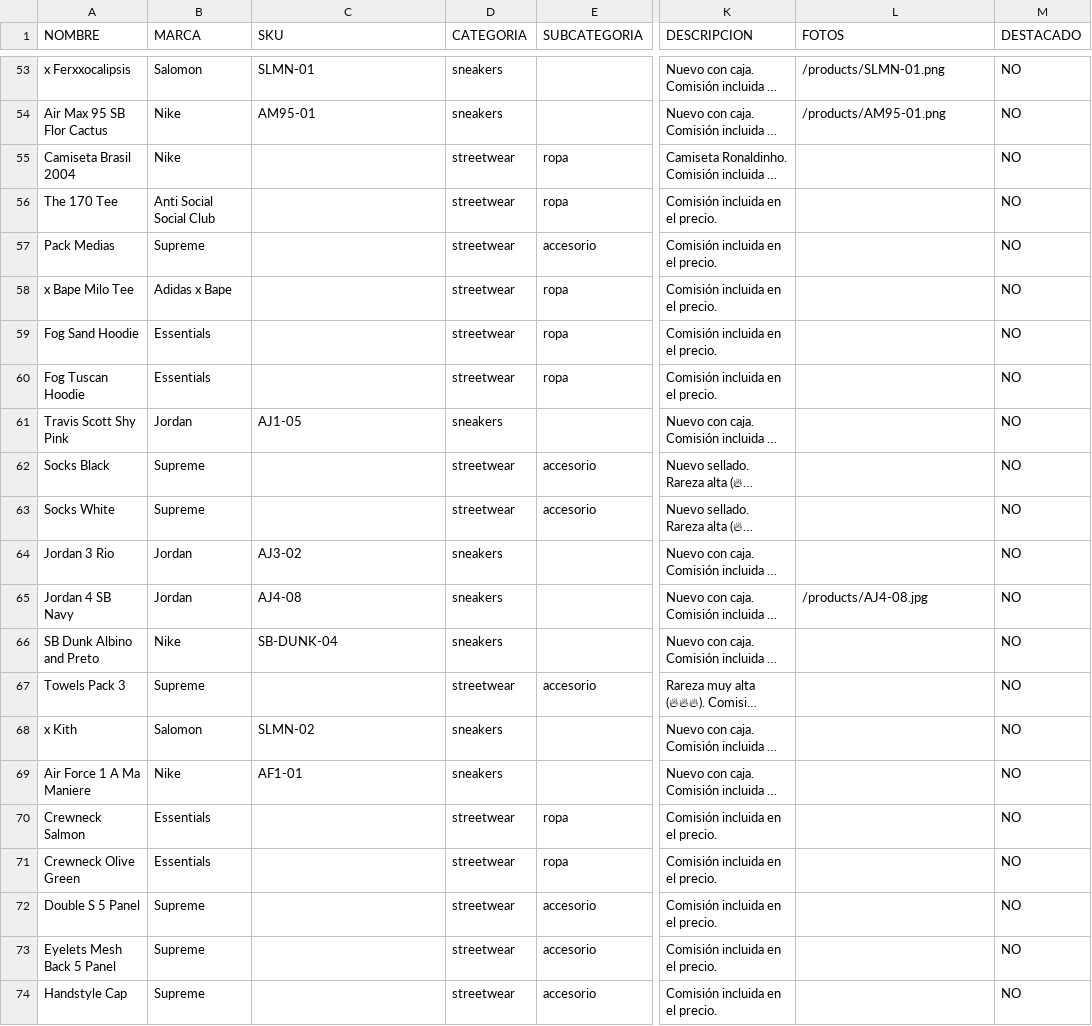
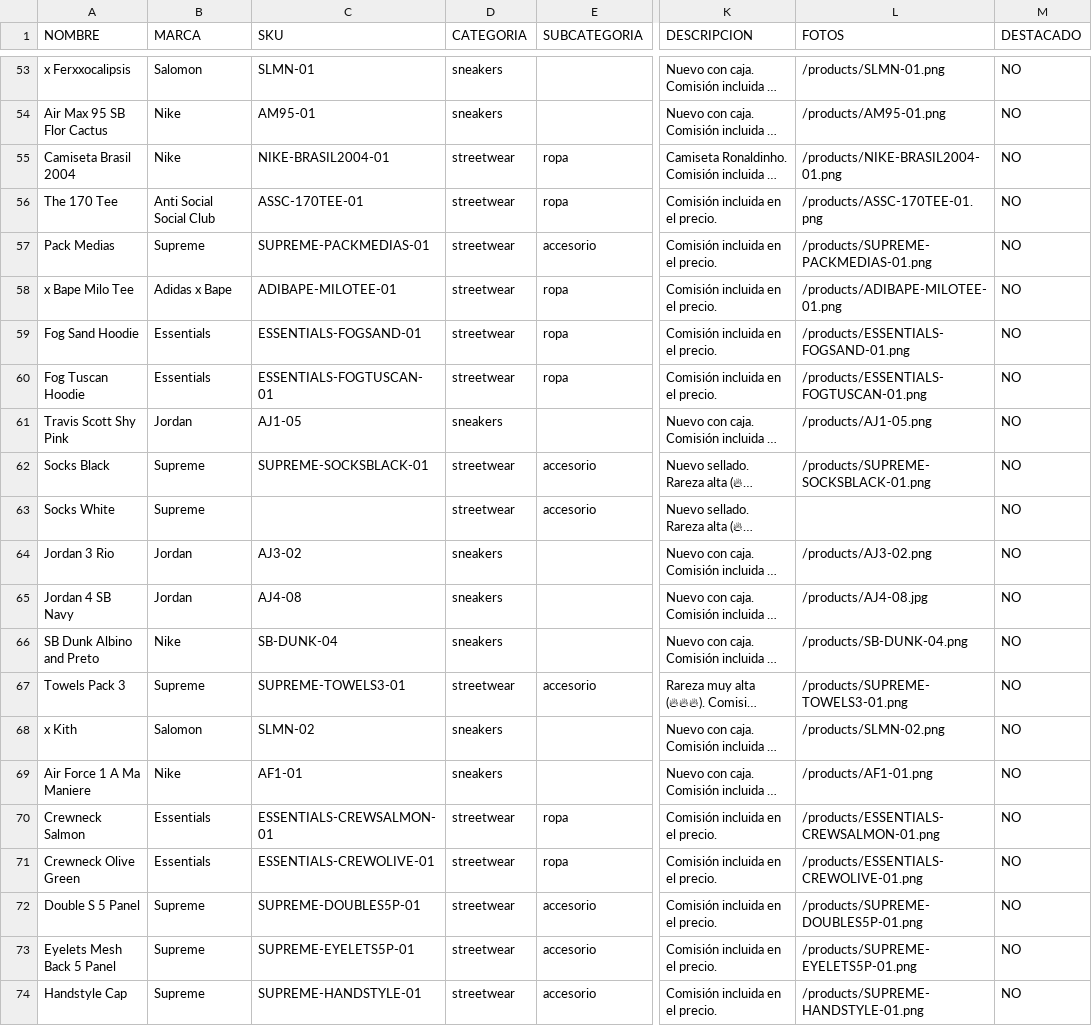
Before and after one commit to pitzsneakerscol-ui/pitsneakers-web, a CSV file: docs/inventario-pitsneakers.csv, drawn as a sheet; only a part is shown, gaps mark what is left out; long unchanged cells end in …; the diff covers the shown part only; the diff names each change by its address in the sheet, - before the commit and + after, or states it on an @@ line.

```diff
--- a/docs/inventario-pitsneakers.csv
+++ b/docs/inventario-pitsneakers.csv
-C55 (SKU): (empty)
+C55 (SKU): NIKE-BRASIL2004-01
-L55 (FOTOS): (empty)
+L55 (FOTOS): /products/NIKE-BRASIL2004-01.png
-C56 (SKU): (empty)
+C56 (SKU): ASSC-170TEE-01
-L56 (FOTOS): (empty)
+L56 (FOTOS): /products/ASSC-170TEE-01.png
-C57 (SKU): (empty)
+C57 (SKU): SUPREME-PACKMEDIAS-01
-L57 (FOTOS): (empty)
+L57 (FOTOS): /products/SUPREME-PACKMEDIAS-01.png
-C58 (SKU): (empty)
+C58 (SKU): ADIBAPE-MILOTEE-01
-L58 (FOTOS): (empty)
+L58 (FOTOS): /products/ADIBAPE-MILOTEE-01.png
-C59 (SKU): (empty)
+C59 (SKU): ESSENTIALS-FOGSAND-01
-L59 (FOTOS): (empty)
+L59 (FOTOS): /products/ESSENTIALS-FOGSAND-01.png
-C60 (SKU): (empty)
+C60 (SKU): ESSENTIALS-FOGTUSCAN-01
-L60 (FOTOS): (empty)
+L60 (FOTOS): /products/ESSENTIALS-FOGTUSCAN-01.png
-L61 (FOTOS): (empty)
+L61 (FOTOS): /products/AJ1-05.png
-C62 (SKU): (empty)
+C62 (SKU): SUPREME-SOCKSBLACK-01
-L62 (FOTOS): (empty)
+L62 (FOTOS): /products/SUPREME-SOCKSBLACK-01.png
-L64 (FOTOS): (empty)
+L64 (FOTOS): /products/AJ3-02.png
-L66 (FOTOS): (empty)
+L66 (FOTOS): /products/SB-DUNK-04.png
-C67 (SKU): (empty)
+C67 (SKU): SUPREME-TOWELS3-01
-L67 (FOTOS): (empty)
+L67 (FOTOS): /products/SUPREME-TOWELS3-01.png
-L68 (FOTOS): (empty)
+L68 (FOTOS): /products/SLMN-02.png
-L69 (FOTOS): (empty)
+L69 (FOTOS): /products/AF1-01.png
-C70 (SKU): (empty)
+C70 (SKU): ESSENTIALS-CREWSALMON-01
-L70 (FOTOS): (empty)
+L70 (FOTOS): /products/ESSENTIALS-CREWSALMON-01.png
-C71 (SKU): (empty)
+C71 (SKU): ESSENTIALS-CREWOLIVE-01
-L71 (FOTOS): (empty)
+L71 (FOTOS): /products/ESSENTIALS-CREWOLIVE-01.png
-C72 (SKU): (empty)
+C72 (SKU): SUPREME-DOUBLES5P-01
-L72 (FOTOS): (empty)
+L72 (FOTOS): /products/SUPREME-DOUBLES5P-01.png
-C73 (SKU): (empty)
+C73 (SKU): SUPREME-EYELETS5P-01
-L73 (FOTOS): (empty)
+L73 (FOTOS): /products/SUPREME-EYELETS5P-01.png
-C74 (SKU): (empty)
+C74 (SKU): SUPREME-HANDSTYLE-01
-L74 (FOTOS): (empty)
+L74 (FOTOS): /products/SUPREME-HANDSTYLE-01.png
```
Also changed, not shown: 12 edited cells elsewhere in this file, 27 other files.
